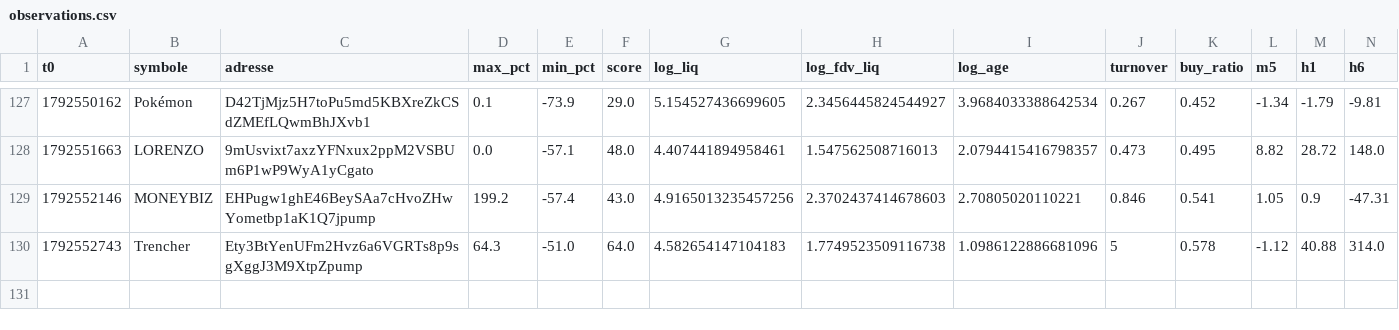
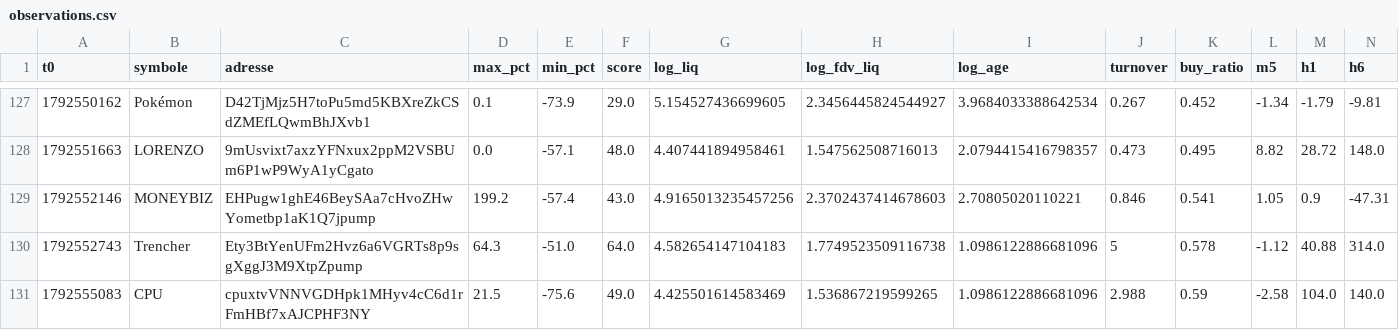
Before and after one commit to oshua888/memebot-, a CSV file: observations.csv, drawn as a sheet; only a part is shown, gaps mark what is left out; rows hold the shown columns only; the diff names each change by its address in the sheet, - before the commit and + after, or states it on an @@ line.

```diff
--- a/observations.csv
+++ b/observations.csv
+row 131: 1792555083 | CPU | cpuxtvVNNVGDHpk1MHyv4cC6d1rFmHBf7xAJCPHF3NY | 21.5 | -75.6 | 49.0 | 4.425501614583469 | 1.536867219599265 | 1.0986122886681096 | 2.988 | 0.59 | -2.58 | 104.0 | 140.0
```
Also changed, not shown: journal.csv, trades.csv, 4 other files.
